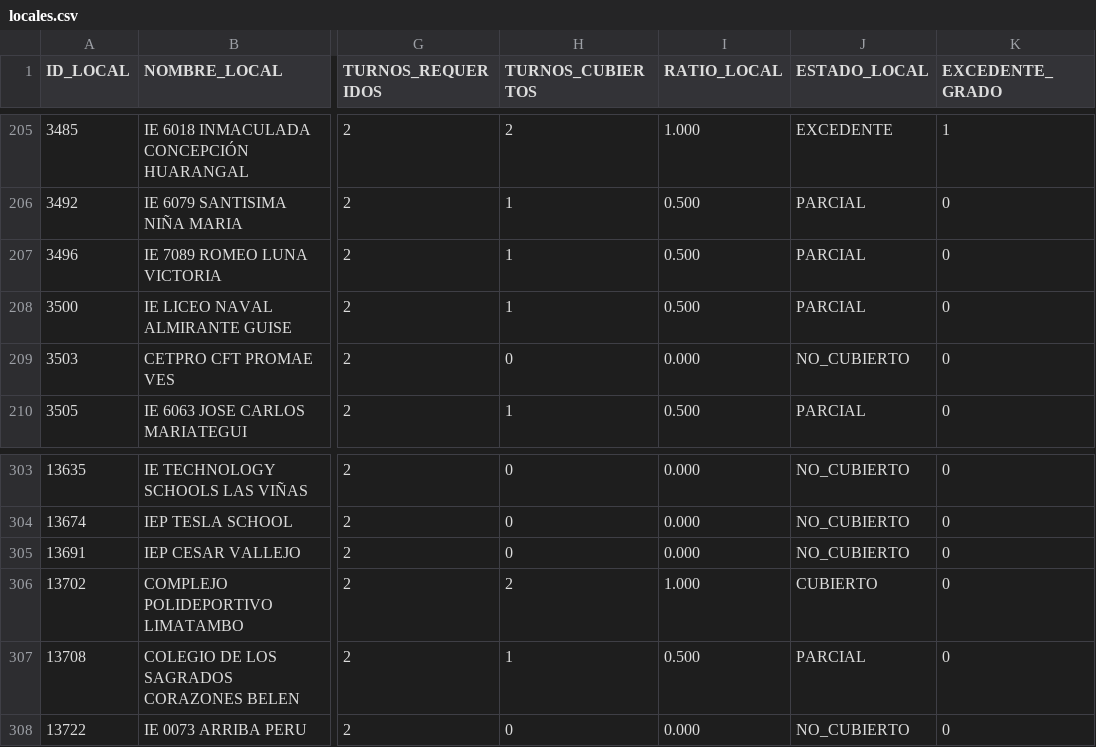
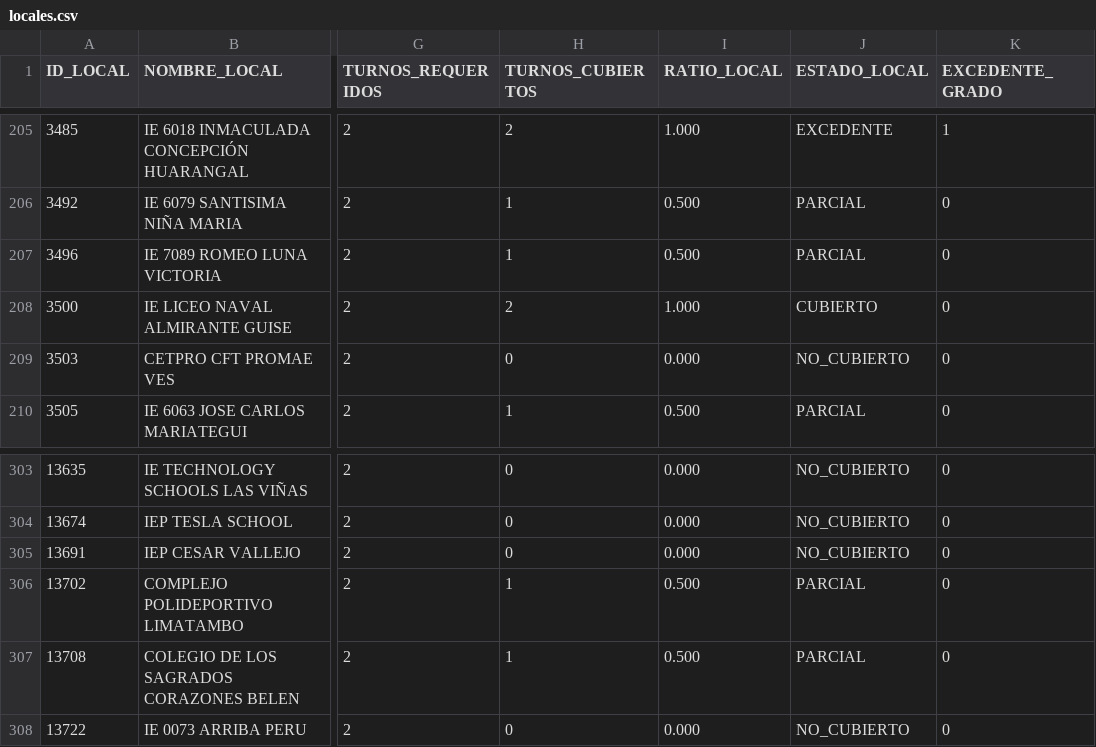
Before and after one commit to actransparencia-monitoreo/mapa-cobertura-lima, a CSV file: data/locales.csv, drawn as a sheet; only a part is shown, gaps mark what is left out; the diff names each change by its address in the sheet, - before the commit and + after, or states it on an @@ line.

Commit message:
datos: 352/99/41/3 sobre 495 locales · 2026-09-21 22:04 (MOTOR)

```diff
--- a/data/locales.csv
+++ b/data/locales.csv
-H208 (TURNOS_CUBIERTOS): 1
+H208 (TURNOS_CUBIERTOS): 2
-I208 (RATIO_LOCAL): 0.500
+I208 (RATIO_LOCAL): 1.000
-J208 (ESTADO_LOCAL): PARCIAL
+J208 (ESTADO_LOCAL): CUBIERTO
-H306 (TURNOS_CUBIERTOS): 2
+H306 (TURNOS_CUBIERTOS): 1
-I306 (RATIO_LOCAL): 1.000
+I306 (RATIO_LOCAL): 0.500
-J306 (ESTADO_LOCAL): CUBIERTO
+J306 (ESTADO_LOCAL): PARCIAL
```
